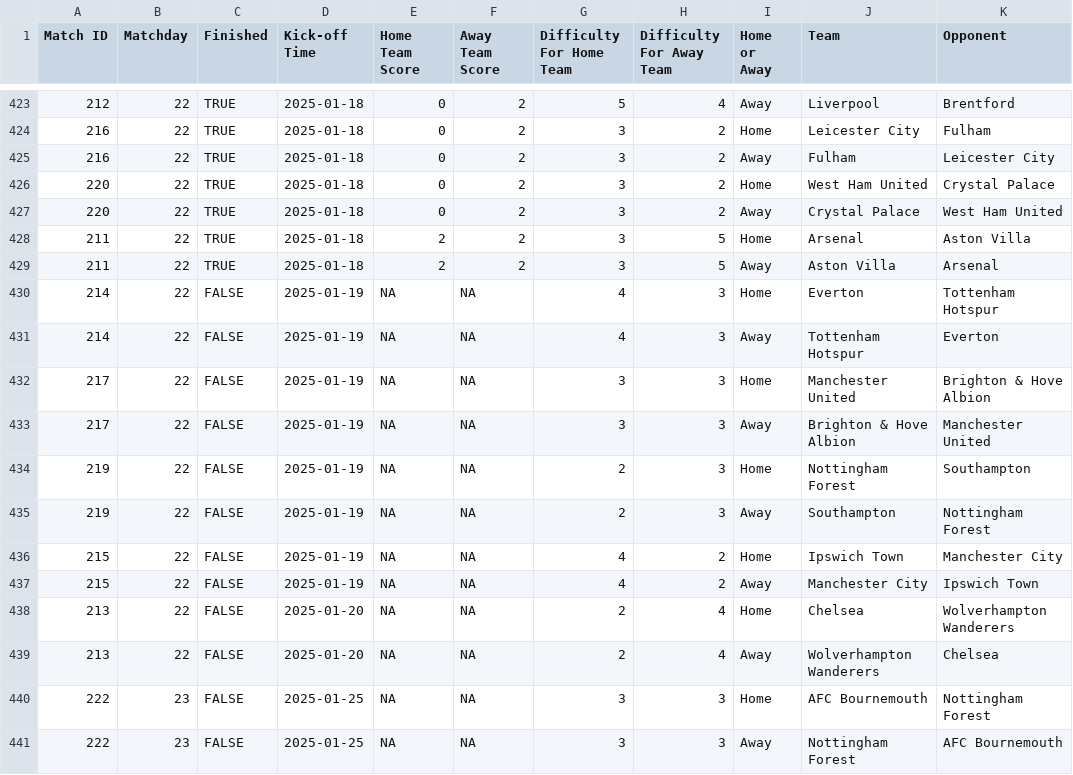
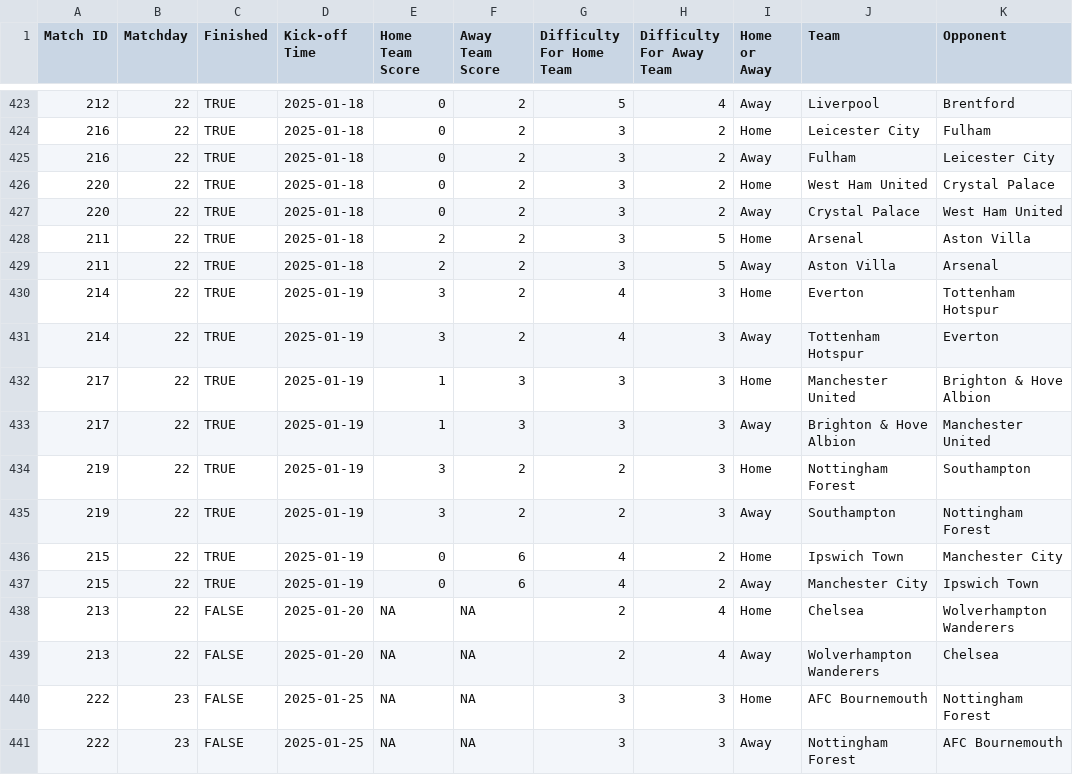
Before and after one commit to ARW4/FPL_Project, a CSV file: Fixtures.csv, drawn as a sheet; only a part is shown, gaps mark what is left out; the diff names each change by its address in the sheet, - before the commit and + after, or states it on an @@ line.

```diff
--- a/Fixtures.csv
+++ b/Fixtures.csv
-C430:C437 (Finished): FALSE
+C430:C437 (Finished): TRUE
-E430:E431 (Home Team Score): NA
+E430:E431 (Home Team Score): 3
-F430:F431 (Away Team Score): NA
+F430:F431 (Away Team Score): 2
-E432:E433 (Home Team Score): NA
+E432:E433 (Home Team Score): 1
-F432:F433 (Away Team Score): NA
+F432:F433 (Away Team Score): 3
-E434:E435 (Home Team Score): NA
+E434:E435 (Home Team Score): 3
-F434:F435 (Away Team Score): NA
+F434:F435 (Away Team Score): 2
-E436:E437 (Home Team Score): NA
+E436:E437 (Home Team Score): 0
-F436:F437 (Away Team Score): NA
+F436:F437 (Away Team Score): 6
```
Also changed, not shown: Player.csv, Standings.csv, 1 other file.
